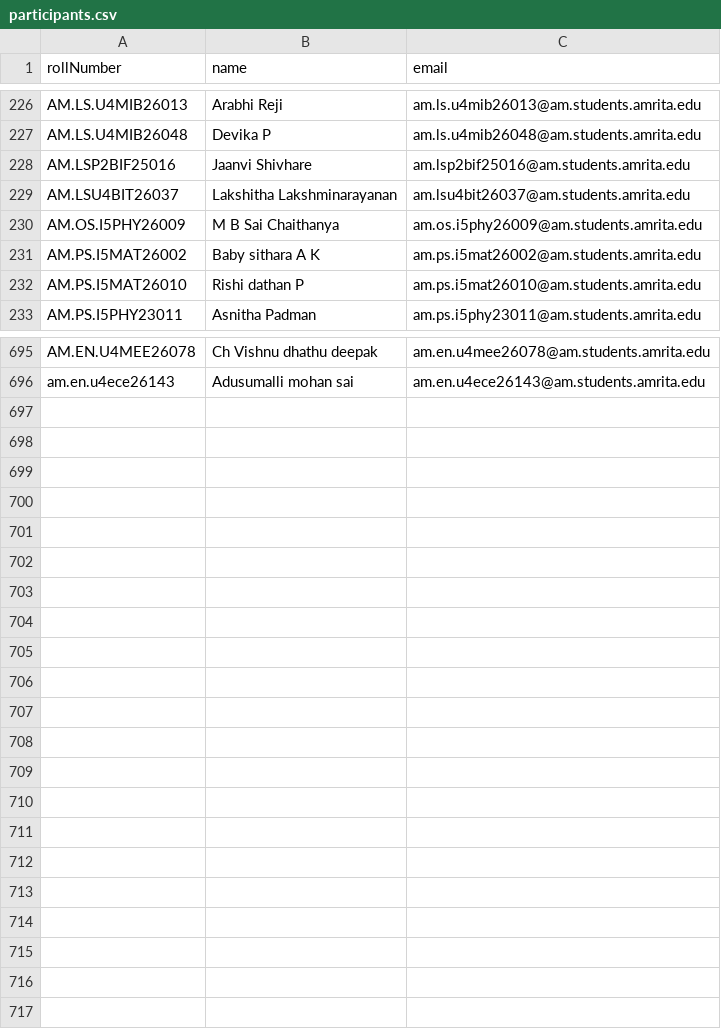
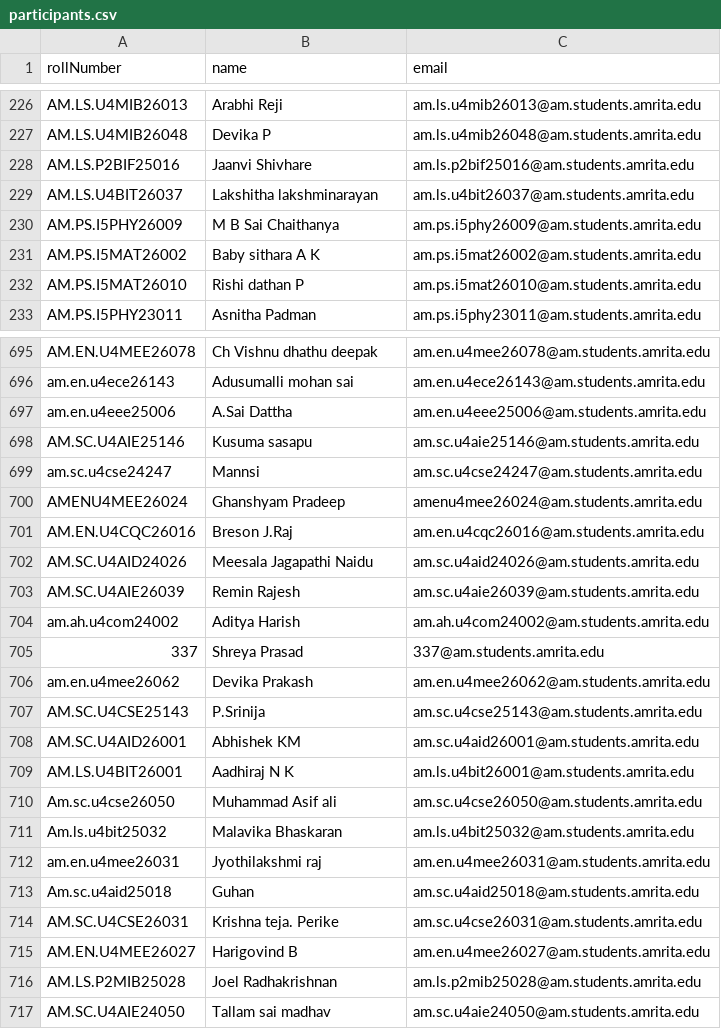
Before and after one commit to Nandan-9/amps, a CSV file: data/participants.csv, drawn as a sheet; only a part is shown, gaps mark what is left out; the diff covers the shown part only.

Commit message:
participant list updated

```diff
--- a/data/participants.csv
+++ b/data/participants.csv
@@ -227,5 +227,5 @@ AM.LS.U4MIB26013,Arabhi Reji,am.ls.u4mib26013@am.students.amrita.edu
 AM.LS.U4MIB26048,Devika P,am.ls.u4mib26048@am.students.amrita.edu
-AM.LSP2BIF25016,Jaanvi Shivhare,am.lsp2bif25016@am.students.amrita.edu
-AM.LSU4BIT26037,Lakshitha Lakshminarayanan,am.lsu4bit26037@am.students.amrita.edu
-AM.OS.I5PHY26009,M B Sai Chaithanya,am.os.i5phy26009@am.students.amrita.edu
+AM.LS.P2BIF25016,Jaanvi Shivhare,am.ls.p2bif25016@am.students.amrita.edu
+AM.LS.U4BIT26037,Lakshitha lakshminarayan,am.ls.u4bit26037@am.students.amrita.edu
+AM.PS.I5PHY26009,M B Sai Chaithanya,am.ps.i5phy26009@am.students.amrita.edu
 AM.PS.I5MAT26002,Baby sithara A K,am.ps.i5mat26002@am.students.amrita.edu
@@ -696 +696,22 @@ AM.EN.U4MEE26078,Ch Vishnu dhathu deepak,am.en.u4mee26078@am.students.amrita.edu
 am.en.u4ece26143,Adusumalli mohan sai,am.en.u4ece26143@am.students.amrita.edu
+am.en.u4eee25006,A.Sai Dattha,am.en.u4eee25006@am.students.amrita.edu
+AM.SC.U4AIE25146,Kusuma sasapu,am.sc.u4aie25146@am.students.amrita.edu
+am.sc.u4cse24247,Mannsi,am.sc.u4cse24247@am.students.amrita.edu
+AMENU4MEE26024,Ghanshyam Pradeep,amenu4mee26024@am.students.amrita.edu
+AM.EN.U4CQC26016,Breson J.Raj,am.en.u4cqc26016@am.students.amrita.edu
+AM.SC.U4AID24026,Meesala Jagapathi Naidu,am.sc.u4aid24026@am.students.amrita.edu
+AM.SC.U4AIE26039,Remin Rajesh,am.sc.u4aie26039@am.students.amrita.edu
+am.ah.u4com24002,Aditya Harish,am.ah.u4com24002@am.students.amrita.edu
+337,Shreya Prasad,337@am.students.amrita.edu
+am.en.u4mee26062,Devika Prakash,am.en.u4mee26062@am.students.amrita.edu
+AM.SC.U4CSE25143,P.Srinija,am.sc.u4cse25143@am.students.amrita.edu
+AM.SC.U4AID26001,Abhishek KM,am.sc.u4aid26001@am.students.amrita.edu
+AM.LS.U4BIT26001,Aadhiraj N K,am.ls.u4bit26001@am.students.amrita.edu
+Am.sc.u4cse26050,Muhammad Asif ali,am.sc.u4cse26050@am.students.amrita.edu
+Am.ls.u4bit25032,Malavika Bhaskaran,am.ls.u4bit25032@am.students.amrita.edu
+am.en.u4mee26031,Jyothilakshmi raj,am.en.u4mee26031@am.students.amrita.edu
+Am.sc.u4aid25018,Guhan,am.sc.u4aid25018@am.students.amrita.edu
+AM.SC.U4CSE26031,Krishna teja. Perike,am.sc.u4cse26031@am.students.amrita.edu
+AM.EN.U4MEE26027,Harigovind B,am.en.u4mee26027@am.students.amrita.edu
+AM.LS.P2MIB25028,Joel Radhakrishnan,am.ls.p2mib25028@am.students.amrita.edu
+AM.SC.U4AIE24050,Tallam sai madhav,am.sc.u4aie24050@am.students.amrita.edu
```
Also changed, not shown: 2 added rows, 2 removed rows and 22 edited cells elsewhere in this file.
